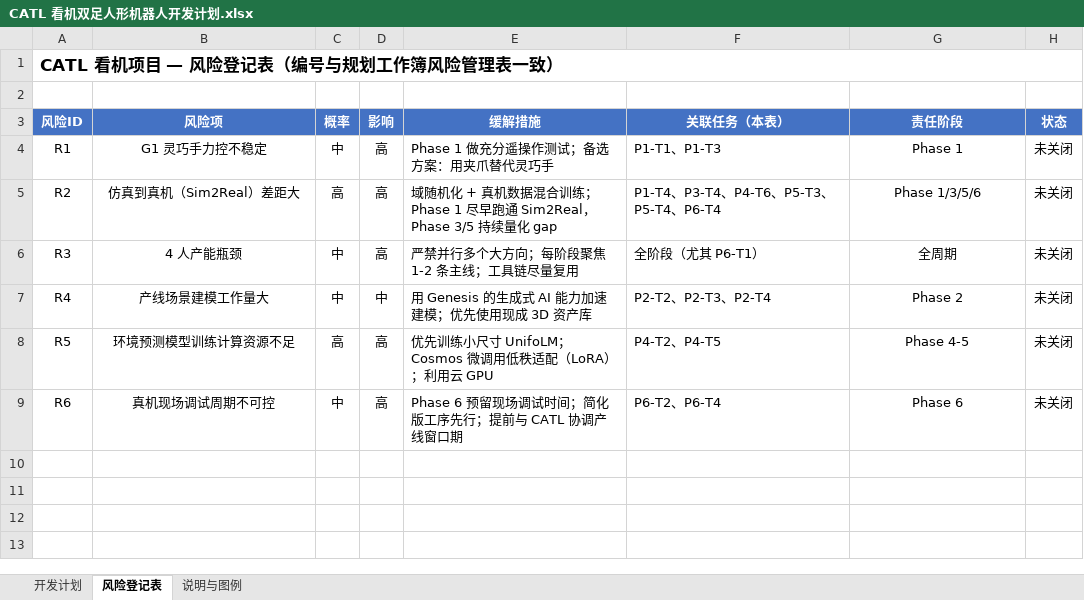
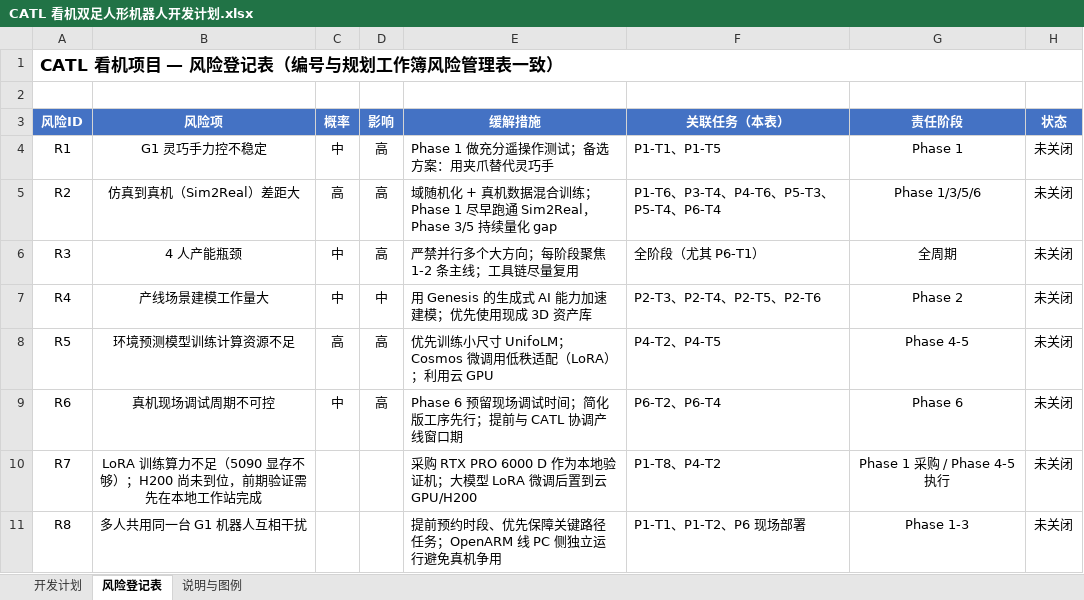
Before and after one commit to chensisi0730/obsidian_geesun, an Excel workbook: wiki/机器人/CATL 看机双足人形机器人开发计划.xlsx, sheet 风险登记表, drawn as a sheet; values as stored, in another font and other column widths than the file's, no borders; the diff names each change by its address in the sheet, - before the commit and + after, or states it on an @@ line.

```diff
--- a/wiki/机器人/CATL 看机双足人形机器人开发计划.xlsx (sheet 风险登记表)
+++ b/wiki/机器人/CATL 看机双足人形机器人开发计划.xlsx (sheet 风险登记表)
-F4 (关联任务（本表）): P1-T1、P1-T3
+F4 (关联任务（本表）): P1-T1、P1-T5
-F5 (关联任务（本表）): P1-T4、P3-T4、P4-T6、P5-T3、P5-T4、P6-T4
+F5 (关联任务（本表）): P1-T6、P3-T4、P4-T6、P5-T3、P5-T4、P6-T4
-F7 (关联任务（本表）): P2-T2、P2-T3、P2-T4
+F7 (关联任务（本表）): P2-T3、P2-T4、P2-T5、P2-T6
+row 10: R7 | LoRA 训练算力不足（5090 显存不够）；H200 尚未到位，前期验证需先在本地工作站完成 |  |  | 采购 RTX PRO 6000 D 作为本地验证机；大模型 LoRA 微调后置到云 GPU/H200 | P1-T8、P4-T2 | Phase 1 采购 / Phase 4-5 执行 | 未关闭
+row 11: R8 | 多人共用同一台 G1 机器人互相干扰 |  |  | 提前预约时段、优先保障关键路径任务；OpenARM 线 PC 侧独立运行避免真机争用 | P1-T1、P1-T2、P6 现场部署 | Phase 1-3 | 未关闭
```
Also changed, not shown: sheet 开发计划, sheet 说明与图例, 5 other files.
